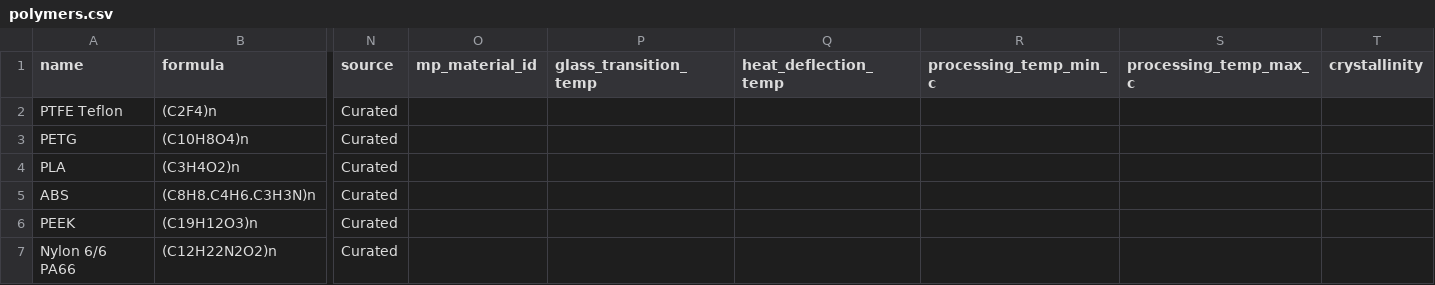
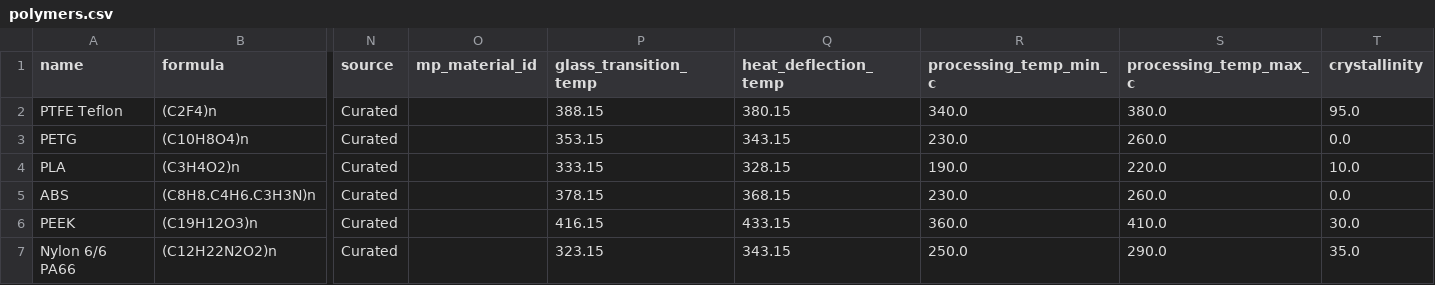
Before and after one commit to VivekWar/met-quest3, a CSV file: data/polymers.csv, drawn as a sheet; only a part is shown, gaps mark what is left out; the diff covers the shown part only; the diff names each change by its address in the sheet, - before the commit and + after, or states it on an @@ line.

Commit message:
Add polymer Tg/HDT enrichment pipeline and propagate thermal fields into modular RAG catalogs

```diff
--- a/data/polymers.csv
+++ b/data/polymers.csv
-P2 (glass_transition_temp): (empty)
+P2 (glass_transition_temp): 388.15
-Q2 (heat_deflection_temp): (empty)
+Q2 (heat_deflection_temp): 380.15
-R2 (processing_temp_min_c): (empty)
+R2 (processing_temp_min_c): 340.0
-S2 (processing_temp_max_c): (empty)
+S2 (processing_temp_max_c): 380.0
-T2 (crystallinity): (empty)
+T2 (crystallinity): 95.0
-P3 (glass_transition_temp): (empty)
+P3 (glass_transition_temp): 353.15
-Q3 (heat_deflection_temp): (empty)
+Q3 (heat_deflection_temp): 343.15
-R3 (processing_temp_min_c): (empty)
+R3 (processing_temp_min_c): 230.0
-S3 (processing_temp_max_c): (empty)
+S3 (processing_temp_max_c): 260.0
-T3 (crystallinity): (empty)
+T3 (crystallinity): 0.0
-P4 (glass_transition_temp): (empty)
+P4 (glass_transition_temp): 333.15
-Q4 (heat_deflection_temp): (empty)
+Q4 (heat_deflection_temp): 328.15
-R4 (processing_temp_min_c): (empty)
+R4 (processing_temp_min_c): 190.0
-S4 (processing_temp_max_c): (empty)
+S4 (processing_temp_max_c): 220.0
-T4 (crystallinity): (empty)
+T4 (crystallinity): 10.0
-P5 (glass_transition_temp): (empty)
+P5 (glass_transition_temp): 378.15
-Q5 (heat_deflection_temp): (empty)
+Q5 (heat_deflection_temp): 368.15
-R5 (processing_temp_min_c): (empty)
+R5 (processing_temp_min_c): 230.0
-S5 (processing_temp_max_c): (empty)
+S5 (processing_temp_max_c): 260.0
-T5 (crystallinity): (empty)
+T5 (crystallinity): 0.0
-P6 (glass_transition_temp): (empty)
+P6 (glass_transition_temp): 416.15
-Q6 (heat_deflection_temp): (empty)
+Q6 (heat_deflection_temp): 433.15
-R6 (processing_temp_min_c): (empty)
+R6 (processing_temp_min_c): 360.0
-S6 (processing_temp_max_c): (empty)
+S6 (processing_temp_max_c): 410.0
-T6 (crystallinity): (empty)
+T6 (crystallinity): 30.0
-P7 (glass_transition_temp): (empty)
+P7 (glass_transition_temp): 323.15
-Q7 (heat_deflection_temp): (empty)
+Q7 (heat_deflection_temp): 343.15
-R7 (processing_temp_min_c): (empty)
+R7 (processing_temp_min_c): 250.0
-S7 (processing_temp_max_c): (empty)
+S7 (processing_temp_max_c): 290.0
-T7 (crystallinity): (empty)
+T7 (crystallinity): 35.0
```
Also changed, not shown: 15 edited cells elsewhere in this file, data/ceramics.csv, data/metals.csv, 4 other files.
